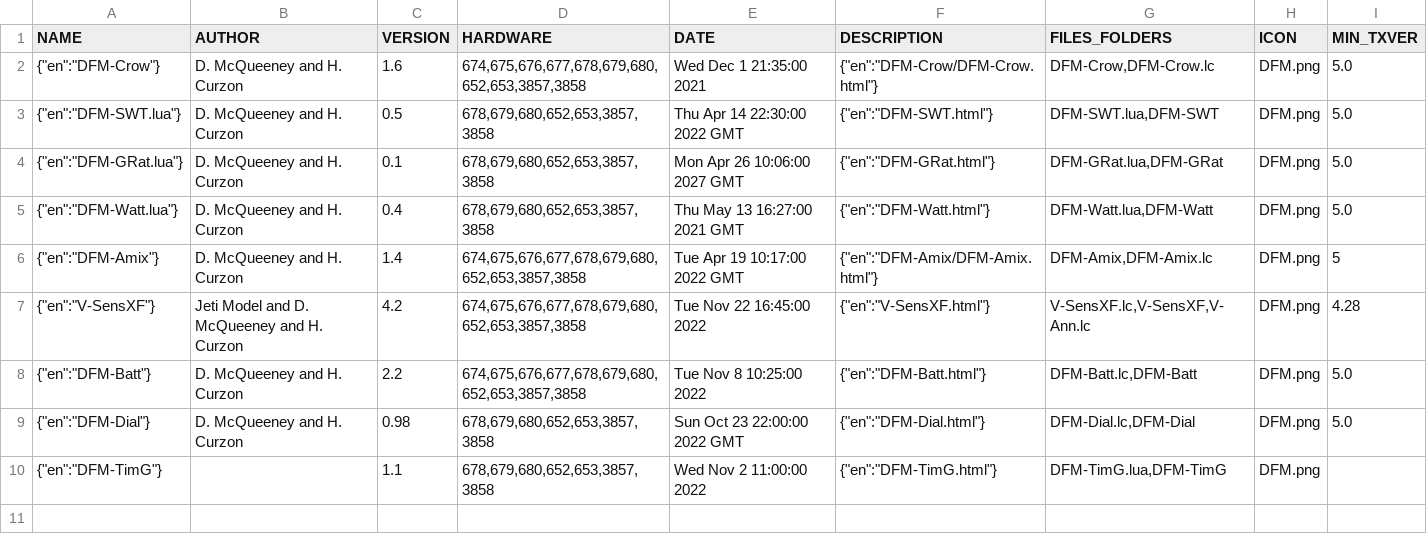
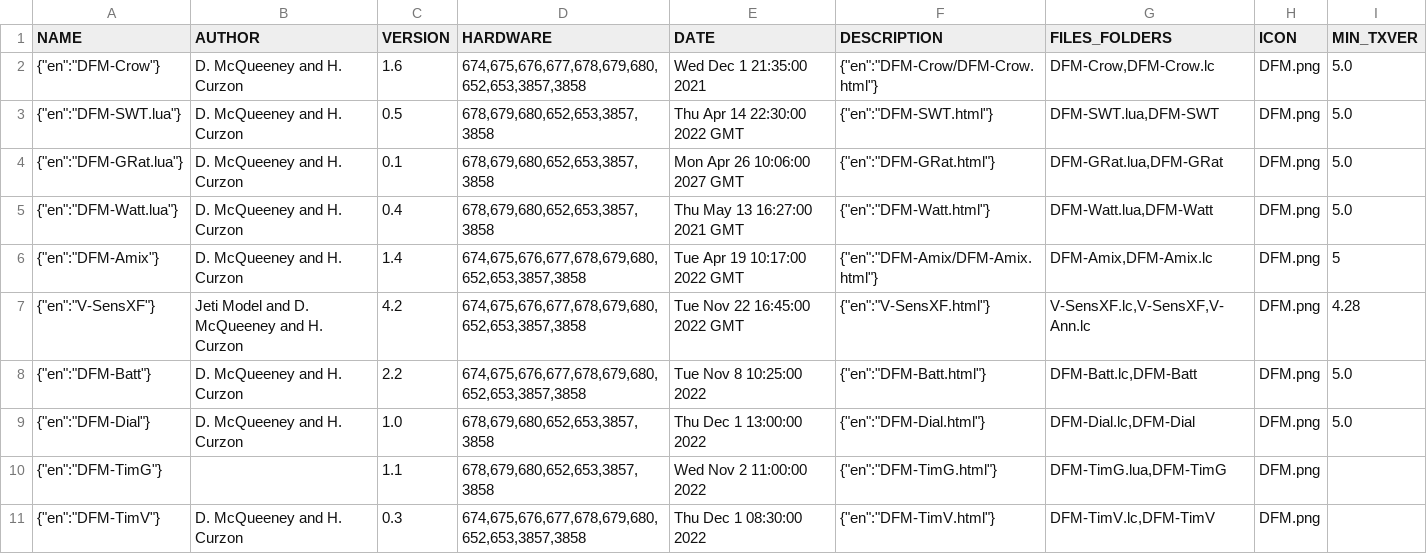
Before and after one commit to davidmcq137/JetiLuaDFM, a CSV file: DFMHCApps.csv, drawn as a sheet.

```diff
--- a/DFMHCApps.csv
+++ b/DFMHCApps.csv
@@ -6,5 +6,6 @@ NAME;AUTHOR;VERSION;HARDWARE;DATE;DESCRIPTION;FILES_FOLDERS;ICON;MIN_TXVER
 {"en":"DFM-Amix"};D. McQueeney and H. Curzon;1.4;674,675,676,677,678,679,680,652,653,3857,3858;Tue Apr 19 10:17:00 2022 GMT;{"en":"DFM-Amix/DFM-Amix.html"};DFM-Amix,DFM-Amix.lc;DFM.png;5
-{"en":"V-SensXF"};Jeti Model and D. McQueeney and H. Curzon;4.2;674,675,676,677,678,679,680,652,653,3857,3858;Tue Nov 22 16:45:00 2022;{"en":"V-SensXF.html"};V-SensXF.lc,V-SensXF,V-Ann.lc;DFM.png;4.28
+{"en":"V-SensXF"};Jeti Model and D. McQueeney and H. Curzon;4.2;674,675,676,677,678,679,680,652,653,3857,3858;Tue Nov 22 16:45:00 2022 GMT;{"en":"V-SensXF.html"};V-SensXF.lc,V-SensXF,V-Ann.lc;DFM.png;4.28
 {"en":"DFM-Batt"};D. McQueeney and H. Curzon;2.2;674,675,676,677,678,679,680,652,653,3857,3858;Tue Nov 8 10:25:00 2022;{"en":"DFM-Batt.html"};DFM-Batt.lc,DFM-Batt;DFM.png;5.0
-{"en":"DFM-Dial"};D. McQueeney and H. Curzon;0.98;678,679,680,652,653,3857,3858;Sun Oct 23 22:00:00 2022 GMT;{"en":"DFM-Dial.html"};DFM-Dial.lc,DFM-Dial;DFM.png;5.0
+{"en":"DFM-Dial"};D. McQueeney and H. Curzon;1.0;678,679,680,652,653,3857,3858;Thu Dec 1 13:00:00 2022;{"en":"DFM-Dial.html"};DFM-Dial.lc,DFM-Dial;DFM.png;5.0
 {"en":"DFM-TimG"};;1.1;678,679,680,652,653,3857,3858;Wed Nov 2 11:00:00 2022;{"en":"DFM-TimG.html"};DFM-TimG.lua,DFM-TimG;DFM.png;
+{"en":"DFM-TimV"};D. McQueeney and H. Curzon;0.3;674,675,676,677,678,679,680,652,653,3857,3858;Thu Dec 1 08:30:00 2022;{"en":"DFM-TimV.html"};DFM-TimV.lc,DFM-TimV;DFM.png;
```
Also changed, not shown: 13 other files.
